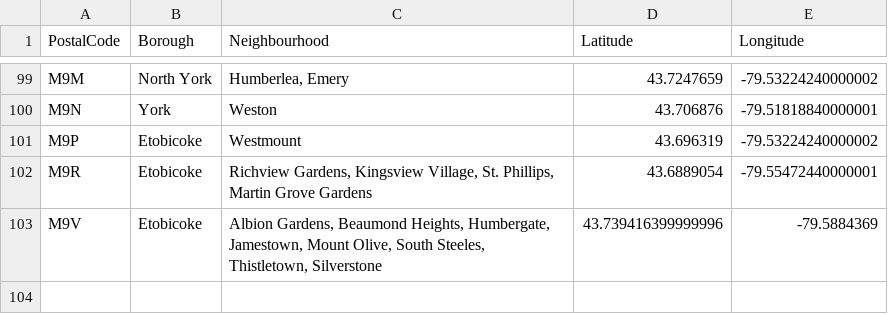
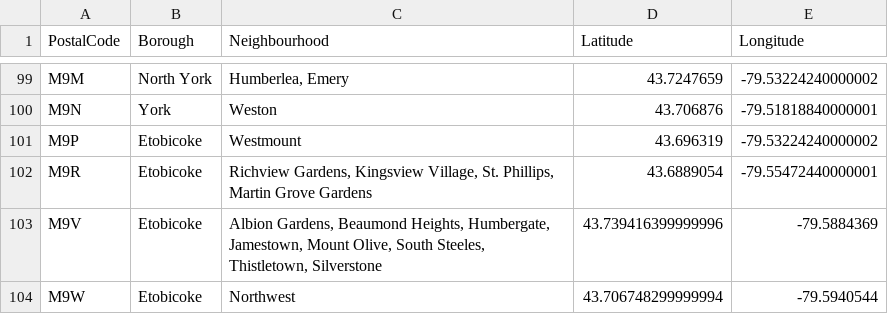
Before and after one commit to venza88/Coursera_Capstone, a CSV file: Toronto_GeoPostal.csv, drawn as a sheet; only a part is shown, gaps mark what is left out; the diff names each change by its address in the sheet, - before the commit and + after, or states it on an @@ line.

```diff
--- a/Toronto_GeoPostal.csv
+++ b/Toronto_GeoPostal.csv
+row 104: M9W | Etobicoke | Northwest | 43.706748299999994 | -79.5940544
```
Also changed, not shown: Toronto_PostalCode.csv, 2 other files.
